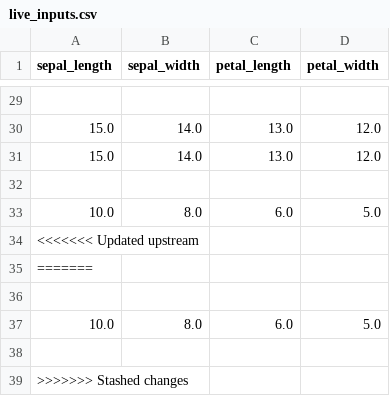
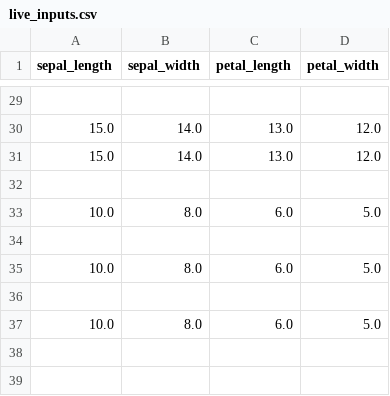
Before and after one commit to MyMLOpsProjects/20_Model_CI-CD_using_Render_DataInference, a CSV file: live_inputs.csv, drawn as a sheet; only a part is shown, gaps mark what is left out.

Commit message:
Update live_inputs.csv on 2025-08-10 15:57:55

```diff
--- a/live_inputs.csv
+++ b/live_inputs.csv
@@ -33,4 +33,2 @@ sepal_length,sepal_width,petal_length,petal_width
 10.0,8.0,6.0,5.0
-<<<<<<< Updated upstream
-=======
 
@@ -38,2 +36,2 @@ sepal_length,sepal_width,petal_length,petal_width
 
->>>>>>> Stashed changes
+10.0,8.0,6.0,5.0
```
